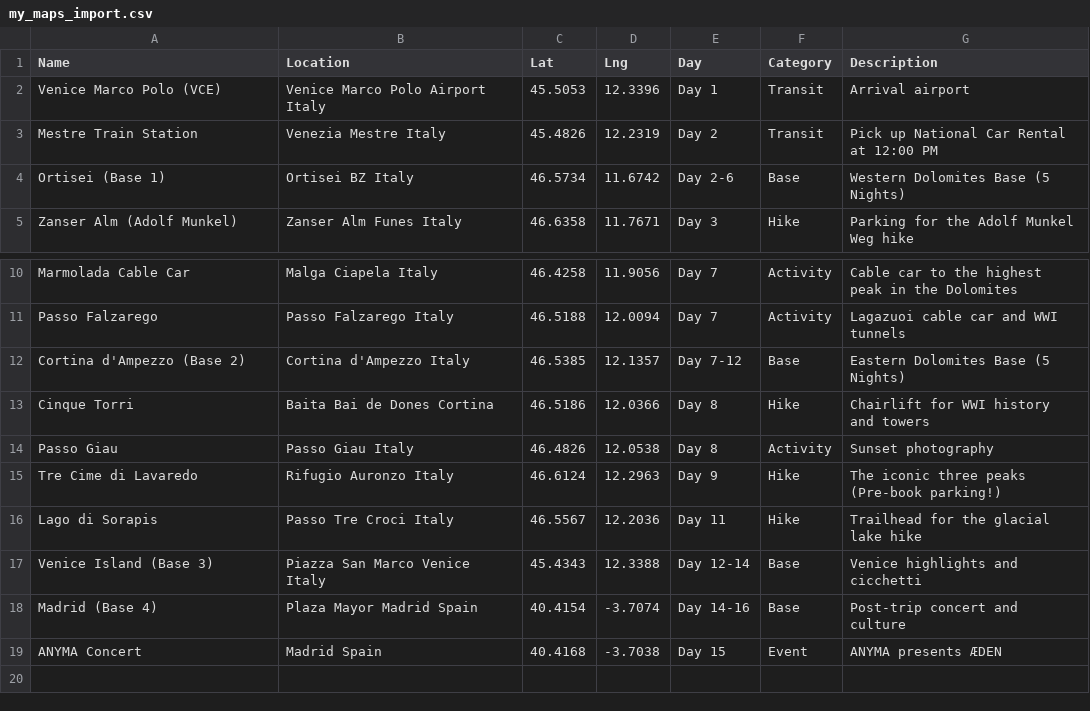
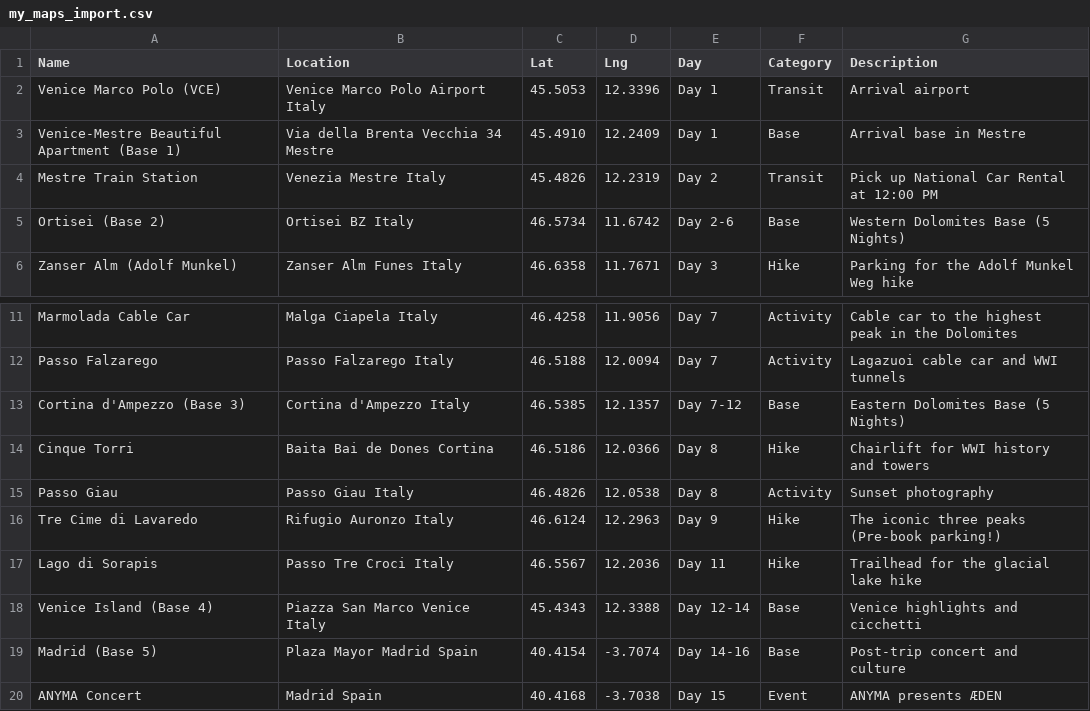
Before and after one commit to iammzz/dolomites-2026, a CSV file: docs/assets/data/my_maps_import.csv, drawn as a sheet; only a part is shown, gaps mark what is left out.

Commit message:
Run Review Sync: Add Mestre base to map database, correct base numbering, and add Lago di Braies parking reservation to todo list

```diff
--- a/docs/assets/data/my_maps_import.csv
+++ b/docs/assets/data/my_maps_import.csv
@@ -2,4 +2,5 @@ Name,Location,Lat,Lng,Day,Category,Description
 Venice Marco Polo (VCE),Venice Marco Polo Airport Italy,45.5053,12.3396,Day 1,Transit,Arrival airport
+Venice-Mestre Beautiful Apartment (Base 1),Via della Brenta Vecchia 34 Mestre,45.4910,12.2409,Day 1,Base,Arrival base in Mestre
 Mestre Train Station,Venezia Mestre Italy,45.4826,12.2319,Day 2,Transit,Pick up National Car Rental at 12:00 PM
-Ortisei (Base 1),Ortisei BZ Italy,46.5734,11.6742,Day 2-6,Base,Western Dolomites Base (5 Nights)
+Ortisei (Base 2),Ortisei BZ Italy,46.5734,11.6742,Day 2-6,Base,Western Dolomites Base (5 Nights)
 Zanser Alm (Adolf Munkel),Zanser Alm Funes Italy,46.6358,11.7671,Day 3,Hike,Parking for the Adolf Munkel Weg hike
@@ -11,3 +12,3 @@ Marmolada Cable Car,Malga Ciapela Italy,46.4258,11.9056,Day 7,Activity,Cable car
 Passo Falzarego,Passo Falzarego Italy,46.5188,12.0094,Day 7,Activity,Lagazuoi cable car and WWI tunnels
-Cortina d'Ampezzo (Base 2),Cortina d'Ampezzo Italy,46.5385,12.1357,Day 7-12,Base,Eastern Dolomites Base (5 Nights)
+Cortina d'Ampezzo (Base 3),Cortina d'Ampezzo Italy,46.5385,12.1357,Day 7-12,Base,Eastern Dolomites Base (5 Nights)
 Cinque Torri,Baita Bai de Dones Cortina,46.5186,12.0366,Day 8,Hike,Chairlift for WWI history and towers
@@ -16,4 +17,4 @@ Tre Cime di Lavaredo,Rifugio Auronzo Italy,46.6124,12.2963,Day 9,Hike,The iconic
 Lago di Sorapis,Passo Tre Croci Italy,46.5567,12.2036,Day 11,Hike,Trailhead for the glacial lake hike
-Venice Island (Base 3),Piazza San Marco Venice Italy,45.4343,12.3388,Day 12-14,Base,Venice highlights and cicchetti
-Madrid (Base 4),Plaza Mayor Madrid Spain,40.4154,-3.7074,Day 14-16,Base,Post-trip concert and culture
+Venice Island (Base 4),Piazza San Marco Venice Italy,45.4343,12.3388,Day 12-14,Base,Venice highlights and cicchetti
+Madrid (Base 5),Plaza Mayor Madrid Spain,40.4154,-3.7074,Day 14-16,Base,Post-trip concert and culture
 ANYMA Concert,Madrid Spain,40.4168,-3.7038,Day 15,Event,ANYMA presents ÆDEN
```
Also changed, not shown: site/assets/data/my_maps_import.csv, 3 other files.
